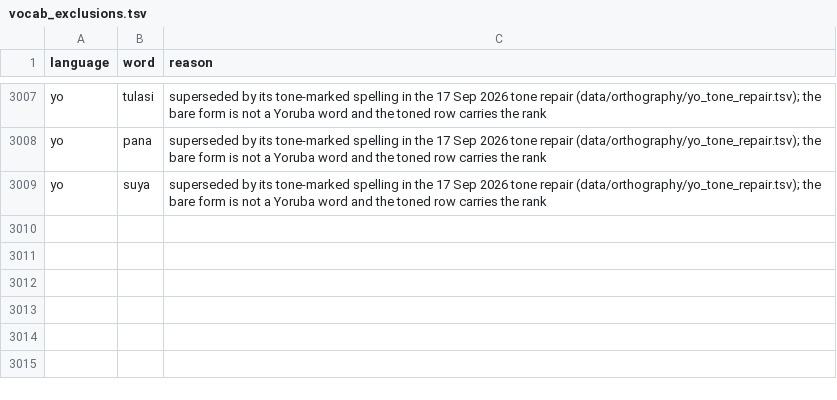
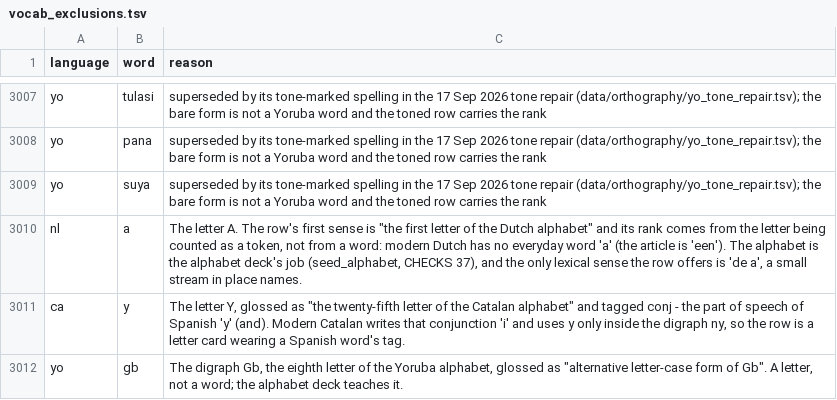
Before and after one commit to CorneliuSmith/polyglot-srs, a TSV file: data/vocab_exclusions.tsv, drawn as a sheet; only a part is shown, gaps mark what is left out; the diff names each change by its address in the sheet, - before the commit and + after, or states it on an @@ line.

```diff
--- a/data/vocab_exclusions.tsv
+++ b/data/vocab_exclusions.tsv
+row 3010: nl | a | The letter A. The row's first sense is "the first letter of the Dutch alphabet" and its rank comes from the letter being counted as a token, not from a word: modern Dutch has no everyday word 'a' (the article is 'een'). The alphabet is the alphabet deck's job (seed_alphabet, CHECKS 37), and the only lexical sense the row offers is 'de a', a small stream in place names.
+row 3011: ca | y | The letter Y, glossed as "the twenty-fifth letter of the Catalan alphabet" and tagged conj - the part of speech of Spanish 'y' (and). Modern Catalan writes that conjunction 'i' and uses y only inside the digraph ny, so the row is a letter card wearing a Spanish word's tag.
+row 3012: yo | gb | The digraph Gb, the eighth letter of the Yoruba alphabet, glossed as "alternative letter-case form of Gb". A letter, not a word; the alphabet deck teaches it.
```
Also changed, not shown: data/ca_frequency.tsv, data/nl_frequency.tsv, 8 other files.
